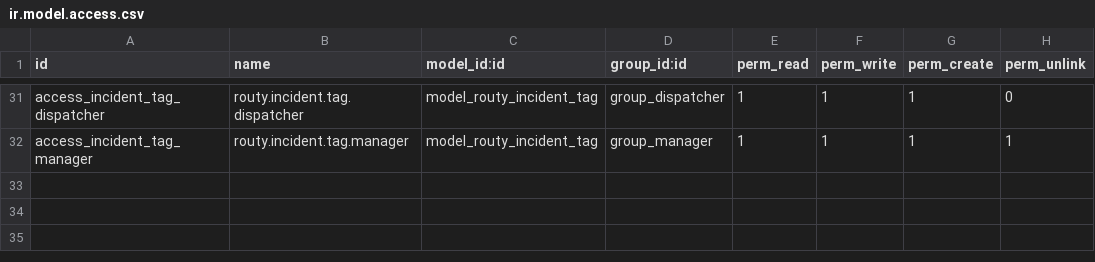
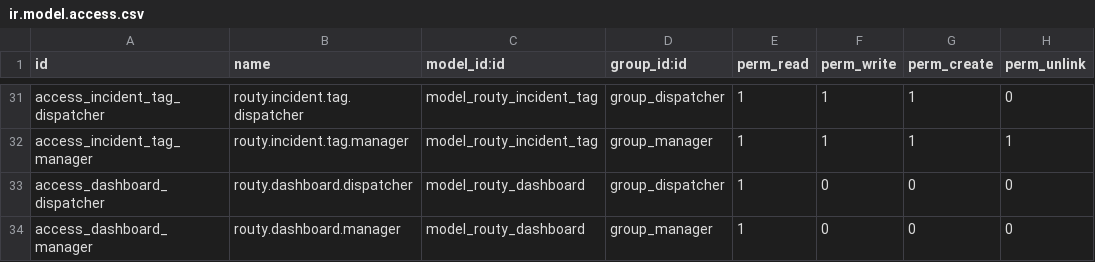
Before and after one commit to geniustep/odoo_routy, a CSV file: security/ir.model.access.csv, drawn as a sheet; only a part is shown, gaps mark what is left out.

```diff
--- a/security/ir.model.access.csv
+++ b/security/ir.model.access.csv
@@ -32 +32,3 @@ access_incident_tag_dispatcher,routy.incident.tag.dispatcher,model_routy_inciden
 access_incident_tag_manager,routy.incident.tag.manager,model_routy_incident_tag,group_manager,1,1,1,1
+access_dashboard_dispatcher,routy.dashboard.dispatcher,model_routy_dashboard,group_dispatcher,1,0,0,0
+access_dashboard_manager,routy.dashboard.manager,model_routy_dashboard,group_manager,1,0,0,0
```
Also changed, not shown: 12 other files.
